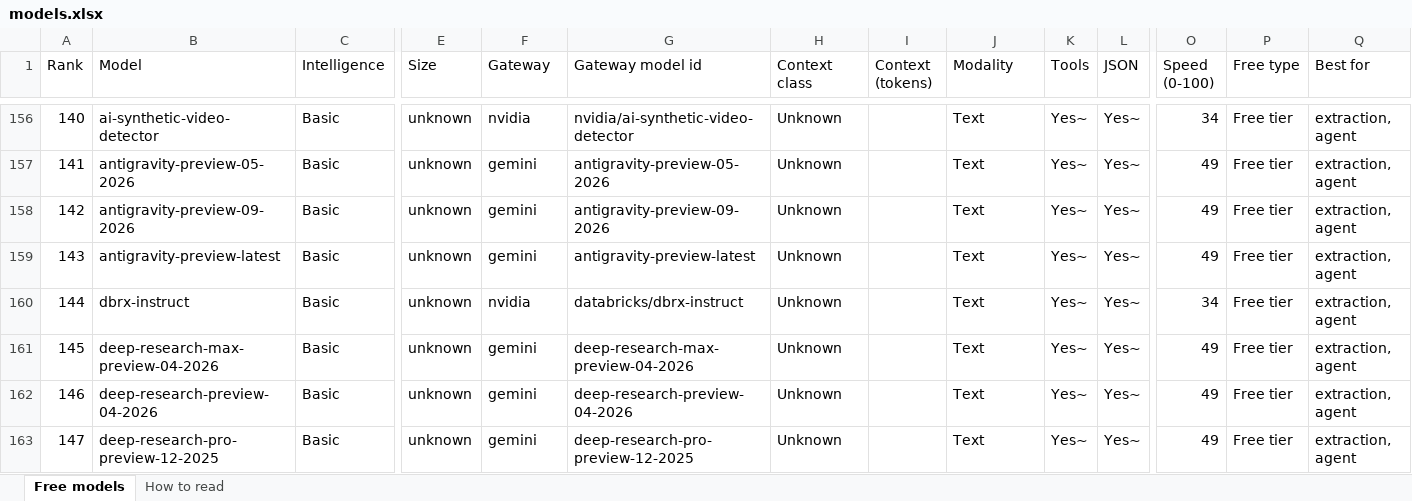
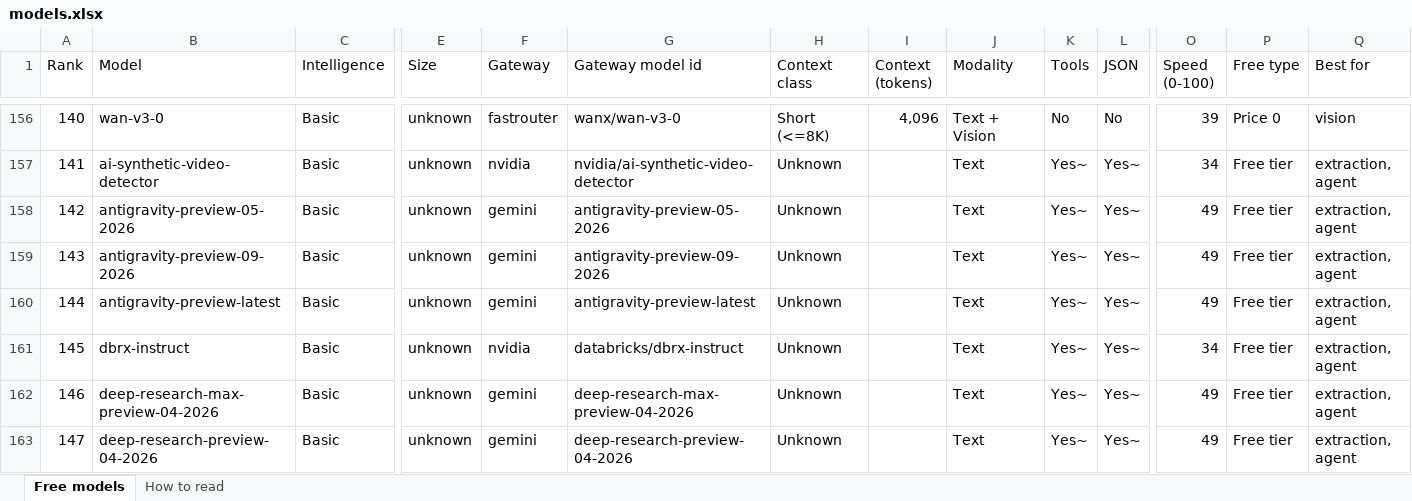
Before and after one commit to CustomsColab/Free_Dynamic_LLM_Gateway, an Excel workbook: registry/models.xlsx, sheet Free models, drawn as a sheet; only a part is shown, gaps mark what is left out; values as stored, in another font and other column widths than the file's, no cell formats; conditional formats not drawn; the diff covers the shown part only; the diff names each change by its address in the sheet, - before the commit and + after, or states it on an @@ line.

```diff
--- a/registry/models.xlsx (sheet Free models)
+++ b/registry/models.xlsx (sheet Free models)
-B156 (Model): ai-synthetic-video-detector
+B156 (Model): wan-v3-0
-F156 (Gateway): nvidia
+F156 (Gateway): fastrouter
-G156 (Gateway model id): nvidia/ai-synthetic-video-detector
+G156 (Gateway model id): wanx/wan-v3-0
-H156 (Context class): Unknown
+H156 (Context class): Short (<=8K)
-I156 (Context (tokens)): (empty)
+I156 (Context (tokens)): 4,096
-J156 (Modality): Text
+J156 (Modality): Text + Vision
-K156 (Tools): Yes~
+K156 (Tools): No
-L156 (JSON): Yes~
+L156 (JSON): No
-O156 (Speed (0-100)): 34
+O156 (Speed (0-100)): 39
-P156 (Free type): Free tier
+P156 (Free type): Price 0
-Q156 (Best for): extraction, agent
+Q156 (Best for): vision
-B157 (Model): antigravity-preview-05-2026
+B157 (Model): ai-synthetic-video-detector
-F157 (Gateway): gemini
+F157 (Gateway): nvidia
-G157 (Gateway model id): antigravity-preview-05-2026
+G157 (Gateway model id): nvidia/ai-synthetic-video-detector
-O157 (Speed (0-100)): 49
+O157 (Speed (0-100)): 34
-B158 (Model): antigravity-preview-09-2026
+B158 (Model): antigravity-preview-05-2026
-G158 (Gateway model id): antigravity-preview-09-2026
+G158 (Gateway model id): antigravity-preview-05-2026
-B159 (Model): antigravity-preview-latest
+B159 (Model): antigravity-preview-09-2026
-G159 (Gateway model id): antigravity-preview-latest
+G159 (Gateway model id): antigravity-preview-09-2026
-B160 (Model): dbrx-instruct
+B160 (Model): antigravity-preview-latest
-F160 (Gateway): nvidia
+F160 (Gateway): gemini
-G160 (Gateway model id): databricks/dbrx-instruct
+G160 (Gateway model id): antigravity-preview-latest
-O160 (Speed (0-100)): 34
+O160 (Speed (0-100)): 49
-B161 (Model): deep-research-max-preview-04-2026
+B161 (Model): dbrx-instruct
-F161 (Gateway): gemini
+F161 (Gateway): nvidia
-G161 (Gateway model id): deep-research-max-preview-04-2026
+G161 (Gateway model id): databricks/dbrx-instruct
-O161 (Speed (0-100)): 49
+O161 (Speed (0-100)): 34
-B162 (Model): deep-research-preview-04-2026
+B162 (Model): deep-research-max-preview-04-2026
-G162 (Gateway model id): deep-research-preview-04-2026
+G162 (Gateway model id): deep-research-max-preview-04-2026
-B163 (Model): deep-research-pro-preview-12-2025
+B163 (Model): deep-research-preview-04-2026
-G163 (Gateway model id): deep-research-pro-preview-12-2025
+G163 (Gateway model id): deep-research-preview-04-2026
```
Also changed, not shown: 3 added rows, 2 removed rows and 114 edited cells elsewhere in this sheet, sheet How to read, cell formats, 4 other files.
